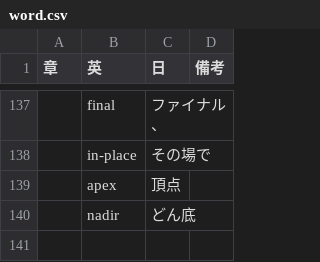
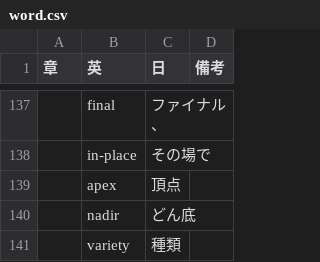
Before and after one commit to mnru/julia-doc-ja-v1.0-source, a CSV file: word.csv, drawn as a sheet; only a part is shown, gaps mark what is left out.

Commit message:
Update word.csv

```diff
--- a/word.csv
+++ b/word.csv
@@ -140 +140,2 @@
 ,nadir,どん底,
+,variety,種類,
```
